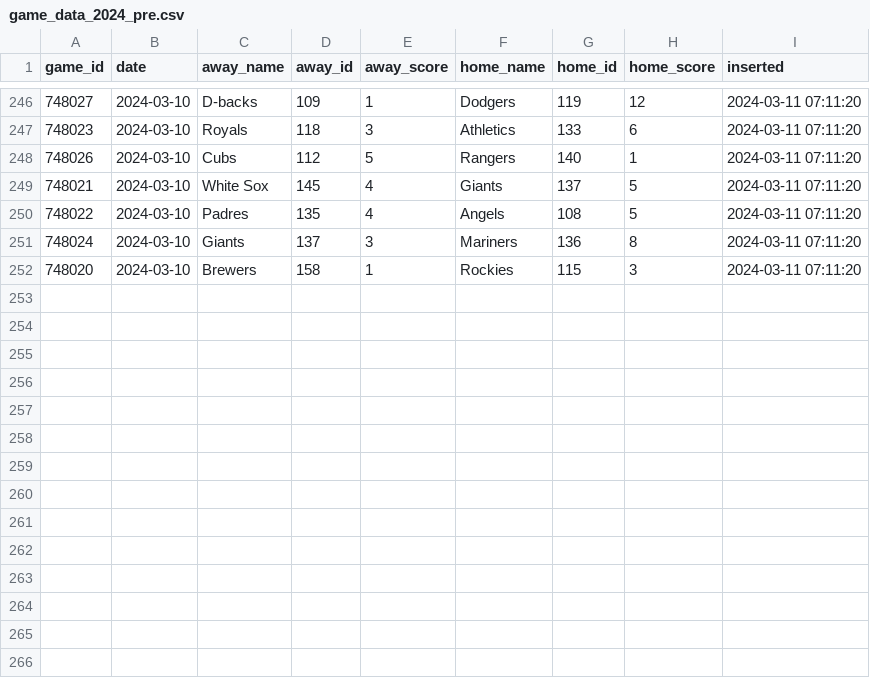
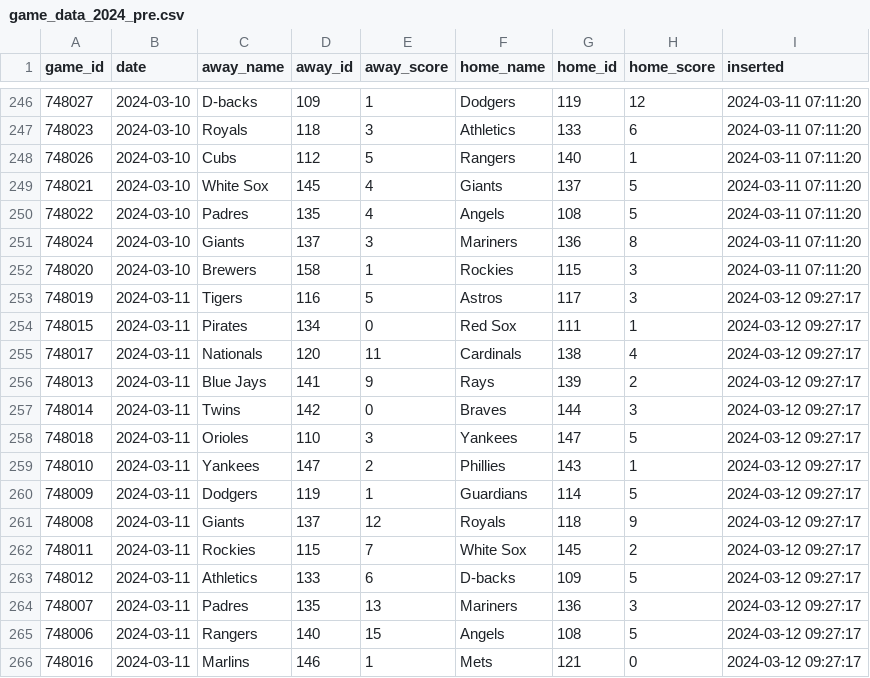
Before and after one commit to nicktaylorstl/MLB_Highlights, a CSV file: data/game_data_2024_pre.csv, drawn as a sheet; only a part is shown, gaps mark what is left out.

```diff
--- a/data/game_data_2024_pre.csv
+++ b/data/game_data_2024_pre.csv
@@ -252 +252,15 @@ game_id,date,away_name,away_id,away_score,home_name,home_id,home_score,inserted
 748020,2024-03-10,Brewers,158,1,Rockies,115,3,2024-03-11 07:11:20
+748019,2024-03-11,Tigers,116,5,Astros,117,3,2024-03-12 09:27:17
+748015,2024-03-11,Pirates,134,0,Red Sox,111,1,2024-03-12 09:27:17
+748017,2024-03-11,Nationals,120,11,Cardinals,138,4,2024-03-12 09:27:17
+748013,2024-03-11,Blue Jays,141,9,Rays,139,2,2024-03-12 09:27:17
+748014,2024-03-11,Twins,142,0,Braves,144,3,2024-03-12 09:27:17
+748018,2024-03-11,Orioles,110,3,Yankees,147,5,2024-03-12 09:27:17
+748010,2024-03-11,Yankees,147,2,Phillies,143,1,2024-03-12 09:27:17
+748009,2024-03-11,Dodgers,119,1,Guardians,114,5,2024-03-12 09:27:17
+748008,2024-03-11,Giants,137,12,Royals,118,9,2024-03-12 09:27:17
+748011,2024-03-11,Rockies,115,7,White Sox,145,2,2024-03-12 09:27:17
+748012,2024-03-11,Athletics,133,6,D-backs,109,5,2024-03-12 09:27:17
+748007,2024-03-11,Padres,135,13,Mariners,136,3,2024-03-12 09:27:17
+748006,2024-03-11,Rangers,140,15,Angels,108,5,2024-03-12 09:27:17
+748016,2024-03-11,Marlins,146,1,Mets,121,0,2024-03-12 09:27:17
```
Also changed, not shown: 4 other files.
